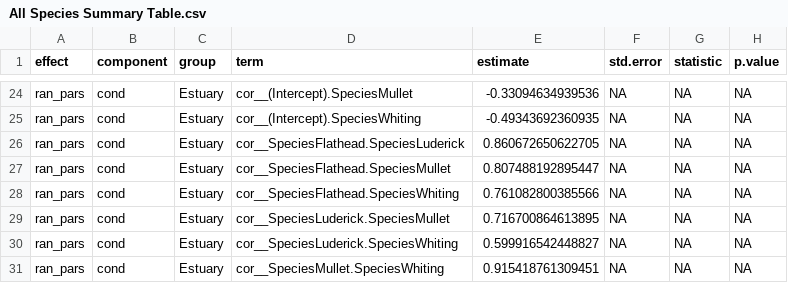
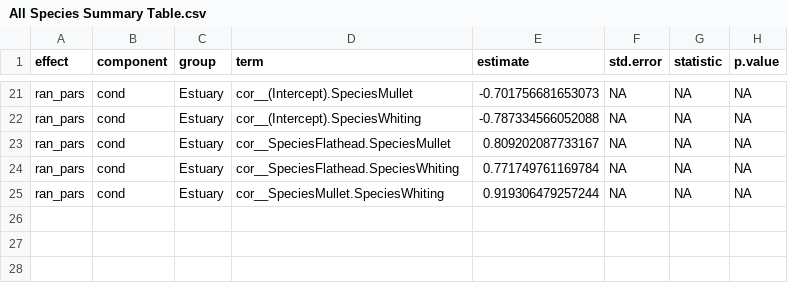
Before and after one commit to HaydenSchilling/Wind-and-Fisheries, a CSV file: Data/All Species Summary Table.csv, drawn as a sheet; only a part is shown, gaps mark what is left out; the diff covers the shown part only.

```diff
--- a/Data/All Species Summary Table.csv
+++ b/Data/All Species Summary Table.csv
@@ -24,8 +21,5 @@
-"ran_pars","cond","Estuary","cor__(Intercept).SpeciesMullet",-0.33094634939536,NA,NA,NA
-"ran_pars","cond","Estuary","cor__(Intercept).SpeciesWhiting",-0.49343692360935,NA,NA,NA
-"ran_pars","cond","Estuary","cor__SpeciesFlathead.SpeciesLuderick",0.860672650622705,NA,NA,NA
-"ran_pars","cond","Estuary","cor__SpeciesFlathead.SpeciesMullet",0.807488192895447,NA,NA,NA
-"ran_pars","cond","Estuary","cor__SpeciesFlathead.SpeciesWhiting",0.761082800385566,NA,NA,NA
-"ran_pars","cond","Estuary","cor__SpeciesLuderick.SpeciesMullet",0.716700864613895,NA,NA,NA
-"ran_pars","cond","Estuary","cor__SpeciesLuderick.SpeciesWhiting",0.599916542448827,NA,NA,NA
-"ran_pars","cond","Estuary","cor__SpeciesMullet.SpeciesWhiting",0.915418761309451,NA,NA,NA
+"ran_pars","cond","Estuary","cor__(Intercept).SpeciesMullet",-0.701756681653073,NA,NA,NA
+"ran_pars","cond","Estuary","cor__(Intercept).SpeciesWhiting",-0.787334566052088,NA,NA,NA
+"ran_pars","cond","Estuary","cor__SpeciesFlathead.SpeciesMullet",0.809202087733167,NA,NA,NA
+"ran_pars","cond","Estuary","cor__SpeciesFlathead.SpeciesWhiting",0.771749761169784,NA,NA,NA
+"ran_pars","cond","Estuary","cor__SpeciesMullet.SpeciesWhiting",0.919306479257244,NA,NA,NA
```
Also changed, not shown: 3 removed rows and 61 edited cells elsewhere in this file, Data/All Species heamap prediction data.csv, Data/LMM coefs.csv, 27 other files.
